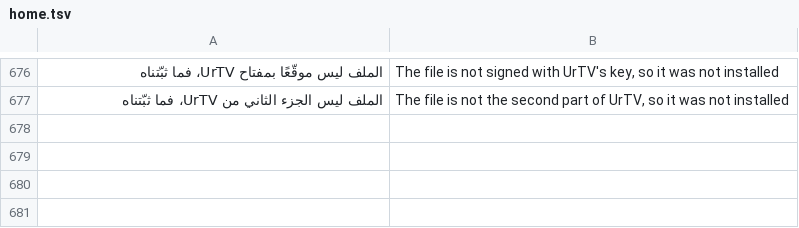
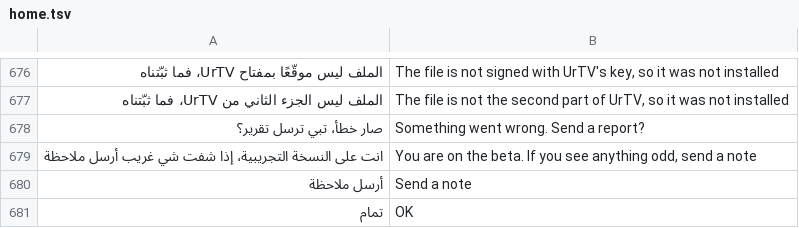
Before and after one commit to tshi-dev/UrTV, a TSV file: i18n/en/home.tsv, drawn as a sheet; only a part is shown, gaps mark what is left out; the diff names each change by its address in the sheet, - before the commit and + after, or states it on an @@ line.

Commit message:
One-time line after a beta update, beta only: «انت على النسخة التجريبية، إذا شفت شي غريب أرسل ملاحظة» with the button

```diff
--- a/i18n/en/home.tsv
+++ b/i18n/en/home.tsv
+row 678: صار خطأ، تبي ترسل تقرير؟ | Something went wrong. Send a report?
+row 679: انت على النسخة التجريبية، إذا شفت شي غريب أرسل ملاحظة | You are on the beta. If you see anything odd, send a note
+row 680: أرسل ملاحظة | Send a note
+row 681: تمام | OK
```
Also changed, not shown: 4 other files.
